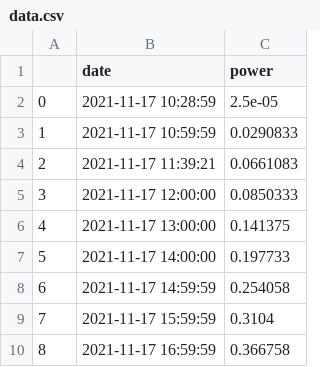
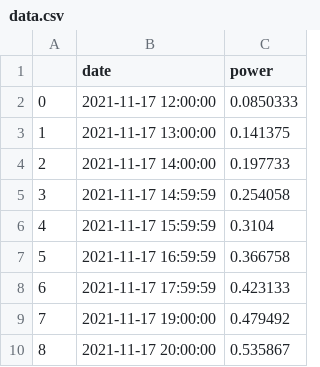
Before and after one commit to chris-hoertnagl/mw351-iot, a CSV file: data.csv, drawn as a sheet; only a part is shown; the shorter side is filled out with more unchanged rows; removed rows and columns are numbered as before the commit, all else as after; the diff names each change by its address in the sheet, - before the commit and + after, or states it on an @@ line.

Commit message:
get current logs and data

```diff
--- a/data.csv
+++ b/data.csv
-row 2: 0 | 2021-11-17 10:28:59 | 2.5e-05
-row 3: 1 | 2021-11-17 10:59:59 | 0.0290833
-row 4: 2 | 2021-11-17 11:39:21 | 0.0661083
@@ column A renumbered from row 2 down @@
```
Also changed, not shown: 2 other files.
